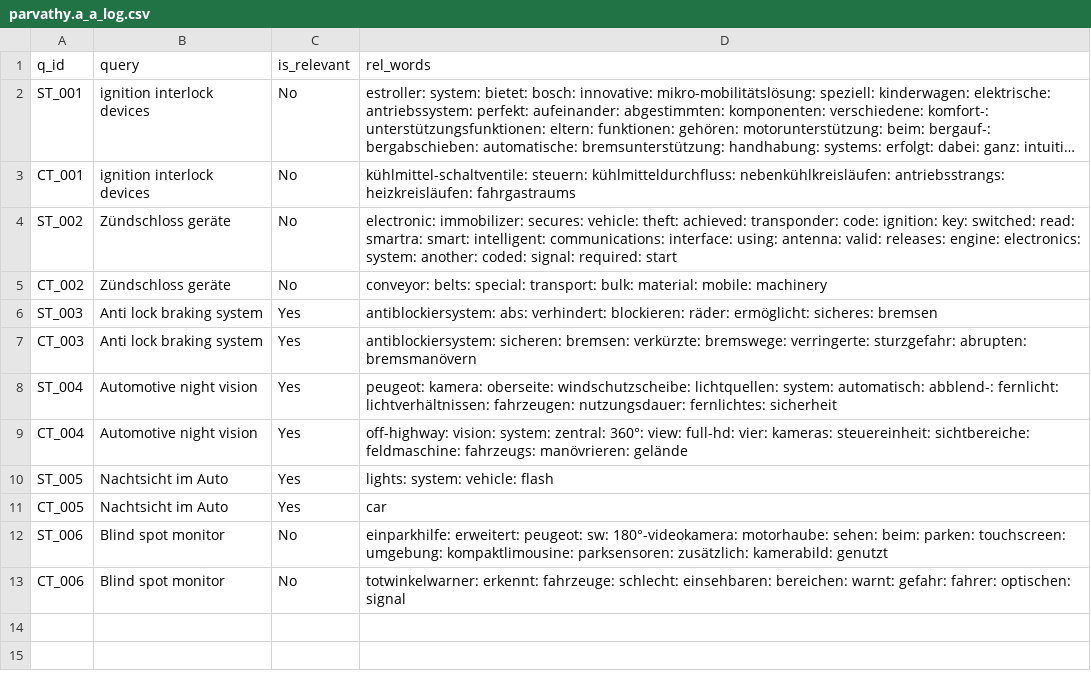
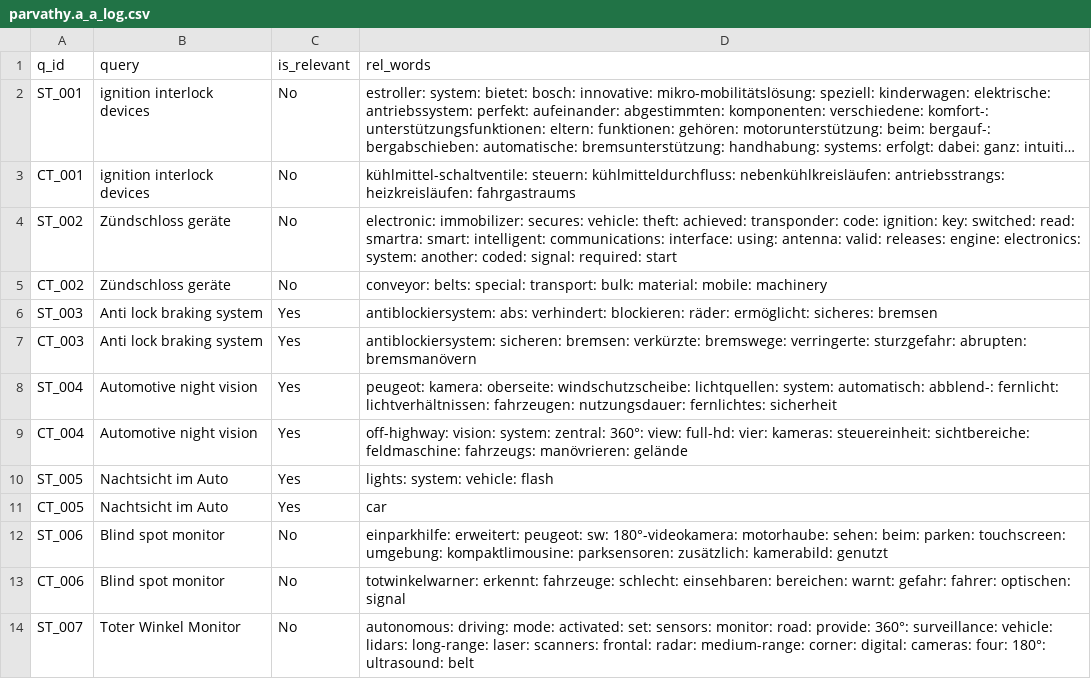
Before and after one commit to vijusudhi/cltr_web_app, a CSV file: logs/parvathy.a_a_log.csv, drawn as a sheet; long unchanged cells end in ….

Commit message:
User parvathy.a updating via PyGithub

```diff
--- a/logs/parvathy.a_a_log.csv
+++ b/logs/parvathy.a_a_log.csv
@@ -13 +13,2 @@ ST_006, Blind spot monitor, No, einparkhilfe: erweitert: peugeot: sw: 180°-vide
 CT_006, Blind spot monitor, No, totwinkelwarner: erkennt: fahrzeuge: schlecht: einsehbaren: bereichen: warnt: gefahr: fahrer: optischen: signal
+ST_007, Toter Winkel Monitor, No, autonomous: driving: mode: activated: set: sensors: monitor: road: provide: 360°: surveillance: vehicle: lidars: long-range: laser: scanners: frontal: radar: medium-range: corner: digital: cameras: four: 180°: ultrasound: belt
```
